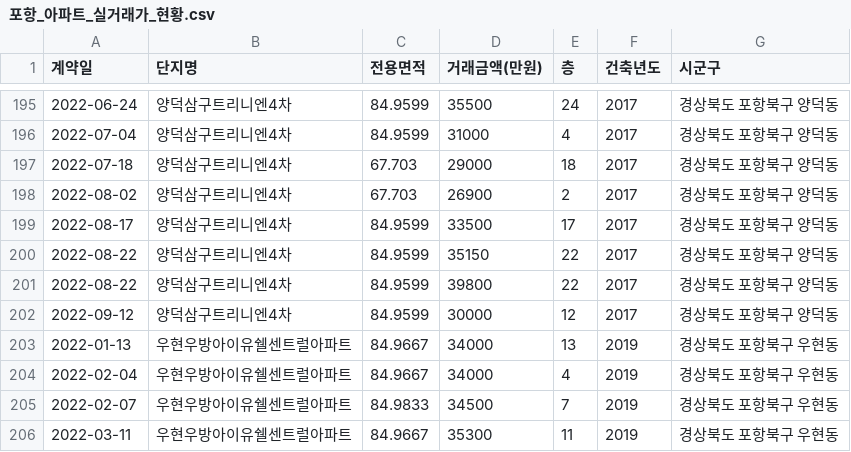
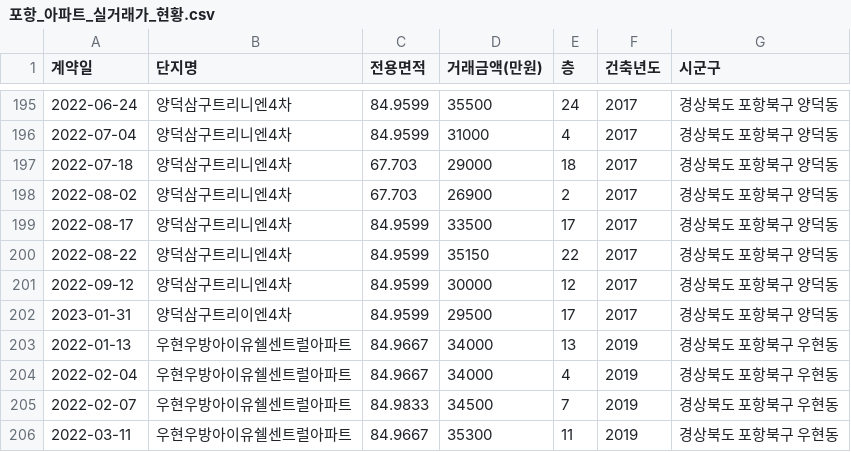
Before and after one commit to kck0920/pohang_apt, a CSV file: 포항_아파트_실거래가_현황.csv, drawn as a sheet; only a part is shown, gaps mark what is left out.

```diff
--- a/포항_아파트_실거래가_현황.csv
+++ b/포항_아파트_실거래가_현황.csv
@@ -200,4 +200,4 @@
 2022-08-22,양덕삼구트리니엔4차,84.9599,35150,22,2017,경상북도 포항북구 양덕동
-2022-08-22,양덕삼구트리니엔4차,84.9599,39800,22,2017,경상북도 포항북구 양덕동
 2022-09-12,양덕삼구트리니엔4차,84.9599,30000,12,2017,경상북도 포항북구 양덕동
+2023-01-31,양덕삼구트리이엔4차,84.9599,29500,17,2017,경상북도 포항북구 양덕동
 2022-01-13,우현우방아이유쉘센트럴아파트,84.9667,34000,13,2019,경상북도 포항북구 우현동
```
Also changed, not shown: 포항_아파트_분양권_현황.csv, 1 other file.
